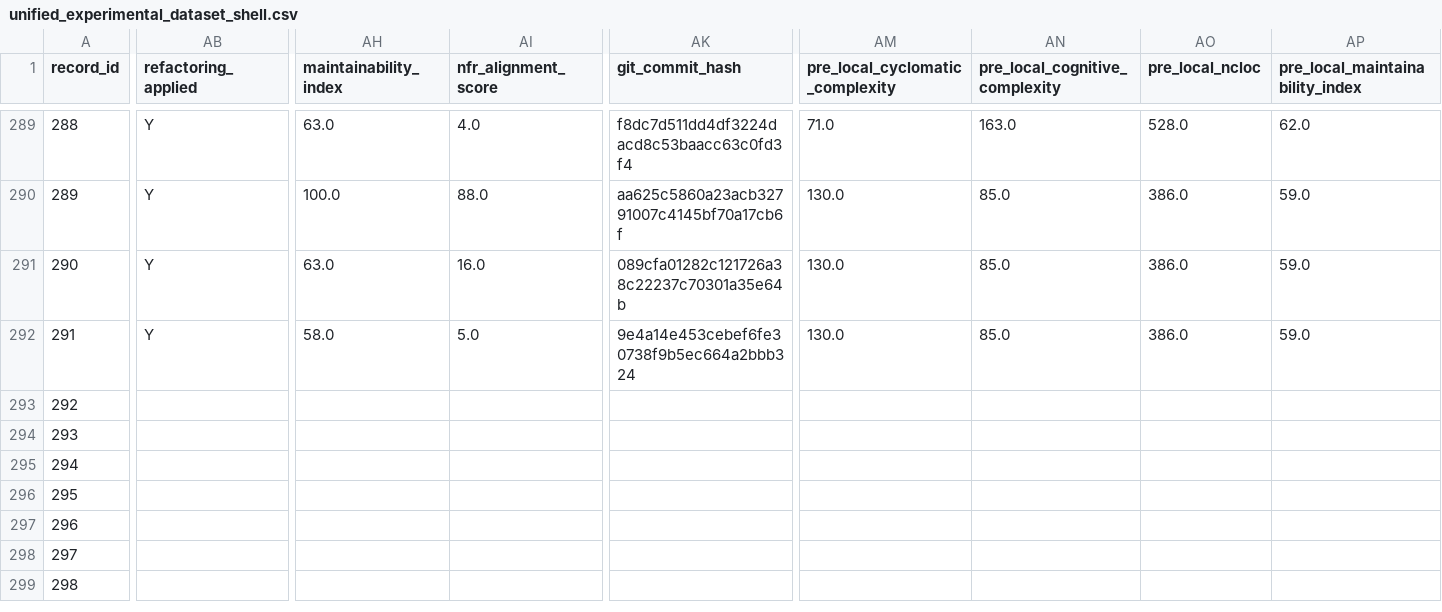
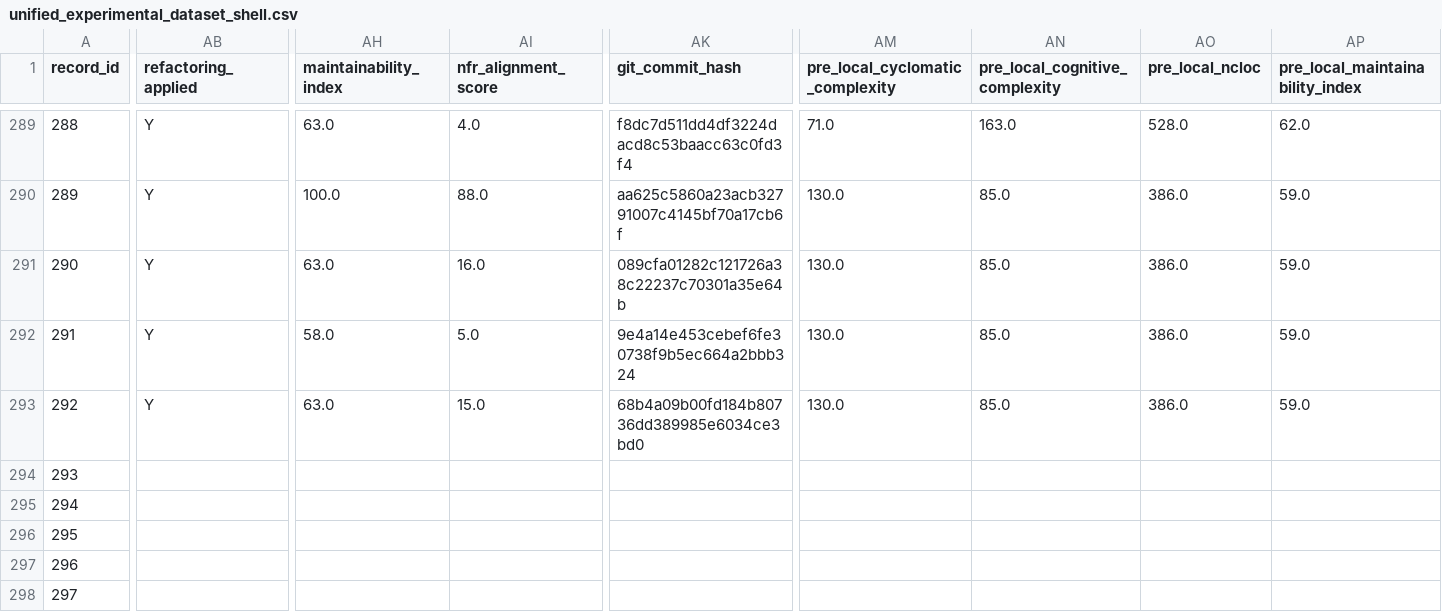
Before and after one commit to dhillii/reducing-technical-debt-praxis-experiment, a CSV file: data/unified_experimental_dataset_shell.csv, drawn as a sheet; only a part is shown, gaps mark what is left out; the shorter side is filled out with more unchanged rows; the diff covers the shown part only; the diff names each change by its address in the sheet, - before the commit and + after, or states it on an @@ line.

Commit message:
File 0005 | Ghost | nfr_enriched | Run 2
Commit metadata (YAML-style header):
---
record_id: 293
file_id: 5
project_name: Ghost
file_name: newsletter-preview-content.tsx
condition: nfr_enriched
run_number: 2
llm_model: claude-sonnet-4-6
llm_temperature: 0.0
prompt_tokens: 6571
completion_tokens: 8160
total_tokens: 14731
timestamp: 2026-03-23T07:25:38.589678Z
---

Refactored code for newsletter-preview-content.tsx addressing SonarCloud issues.
Pre-refactoring CC: 96

Code path: conditions/nfr_enriched/file_0005/run_2.js

```diff
--- a/data/unified_experimental_dataset_shell.csv
+++ b/data/unified_experimental_dataset_shell.csv
-AB293 (refactoring_applied): (empty)
+AB293 (refactoring_applied): Y
-AH293 (maintainability_index): (empty)
+AH293 (maintainability_index): 63.0
-AI293 (nfr_alignment_score): (empty)
+AI293 (nfr_alignment_score): 15.0
-AK293 (git_commit_hash): (empty)
+AK293 (git_commit_hash): 68b4a09b00fd184b80736dd389985e6034ce3bd0
-AM293 (pre_local_cyclomatic_complexity): (empty)
+AM293 (pre_local_cyclomatic_complexity): 130.0
-AN293 (pre_local_cognitive_complexity): (empty)
+AN293 (pre_local_cognitive_complexity): 85.0
-AO293 (pre_local_ncloc): (empty)
+AO293 (pre_local_ncloc): 386.0
-AP293 (pre_local_maintainability_index): (empty)
+AP293 (pre_local_maintainability_index): 59.0
```
Also changed, not shown: 8 edited cells elsewhere in this file, 1 other file.
